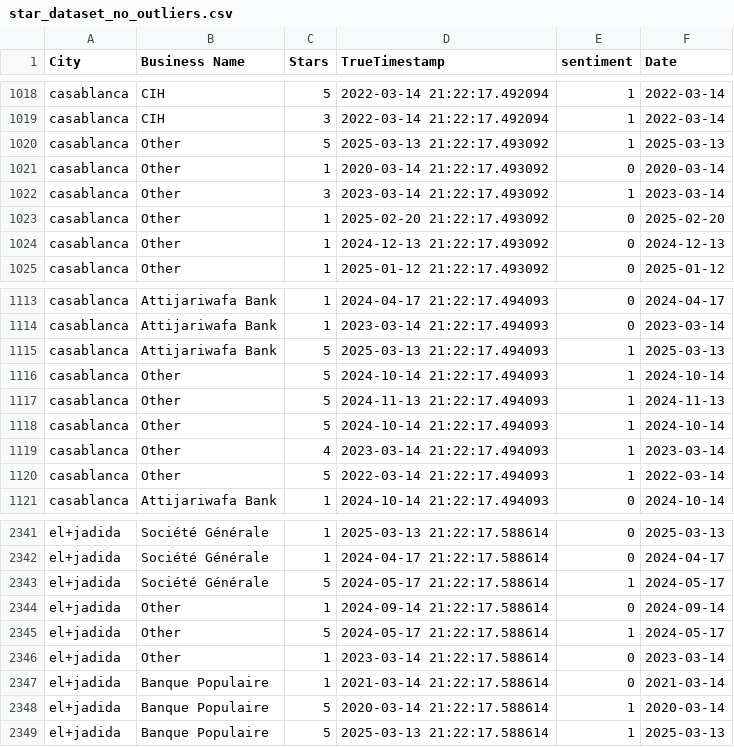
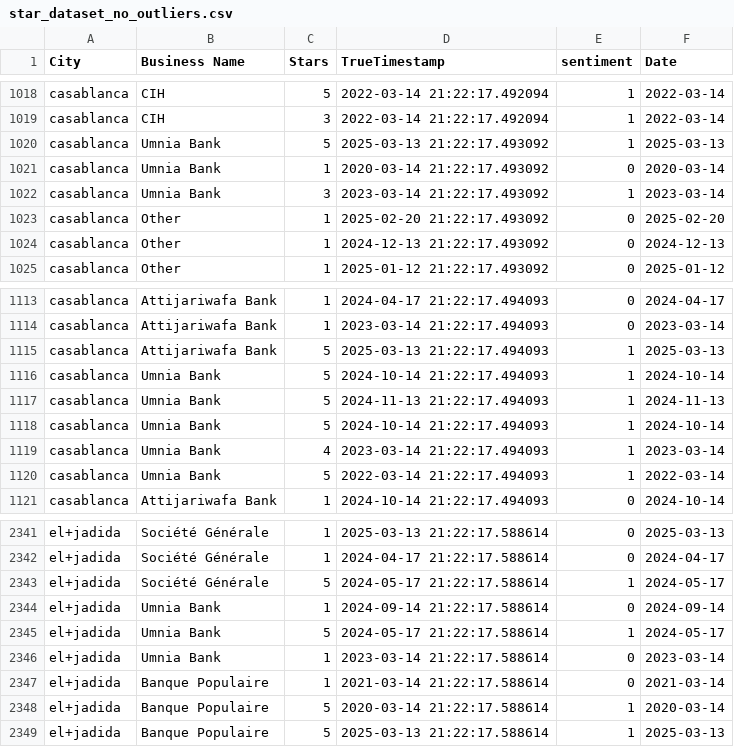
Before and after one commit to Badreddine-chihab/MoroccanBanks_ML, a CSV file: data/cleaned/star_dataset_no_outliers.csv, drawn as a sheet; only a part is shown, gaps mark what is left out; the diff covers the shown part only.

```diff
--- a/data/cleaned/star_dataset_no_outliers.csv
+++ b/data/cleaned/star_dataset_no_outliers.csv
@@ -1019,5 +1019,5 @@ casablanca,CIH,5,2022-03-14 21:22:17.492094,1,2022-03-14
 casablanca,CIH,3,2022-03-14 21:22:17.492094,1,2022-03-14
-casablanca,Other,5,2025-03-13 21:22:17.493092,1,2025-03-13
-casablanca,Other,1,2020-03-14 21:22:17.493092,0,2020-03-14
-casablanca,Other,3,2023-03-14 21:22:17.493092,1,2023-03-14
+casablanca,Umnia Bank,5,2025-03-13 21:22:17.493092,1,2025-03-13
+casablanca,Umnia Bank,1,2020-03-14 21:22:17.493092,0,2020-03-14
+casablanca,Umnia Bank,3,2023-03-14 21:22:17.493092,1,2023-03-14
 casablanca,Other,1,2025-02-20 21:22:17.493092,0,2025-02-20
@@ -1115,7 +1115,7 @@ casablanca,Attijariwafa Bank,1,2023-03-14 21:22:17.494093,0,2023-03-14
 casablanca,Attijariwafa Bank,5,2025-03-13 21:22:17.494093,1,2025-03-13
-casablanca,Other,5,2024-10-14 21:22:17.494093,1,2024-10-14
-casablanca,Other,5,2024-11-13 21:22:17.494093,1,2024-11-13
-casablanca,Other,5,2024-10-14 21:22:17.494093,1,2024-10-14
-casablanca,Other,4,2023-03-14 21:22:17.494093,1,2023-03-14
-casablanca,Other,5,2022-03-14 21:22:17.494093,1,2022-03-14
+casablanca,Umnia Bank,5,2024-10-14 21:22:17.494093,1,2024-10-14
+casablanca,Umnia Bank,5,2024-11-13 21:22:17.494093,1,2024-11-13
+casablanca,Umnia Bank,5,2024-10-14 21:22:17.494093,1,2024-10-14
+casablanca,Umnia Bank,4,2023-03-14 21:22:17.494093,1,2023-03-14
+casablanca,Umnia Bank,5,2022-03-14 21:22:17.494093,1,2022-03-14
 casablanca,Attijariwafa Bank,1,2024-10-14 21:22:17.494093,0,2024-10-14
@@ -2343,5 +2343,5 @@ el+jadida,Société Générale,1,2024-04-17 21:22:17.588614,0,2024-04-17
 el+jadida,Société Générale,5,2024-05-17 21:22:17.588614,1,2024-05-17
-el+jadida,Other,1,2024-09-14 21:22:17.588614,0,2024-09-14
-el+jadida,Other,5,2024-05-17 21:22:17.588614,1,2024-05-17
-el+jadida,Other,1,2023-03-14 21:22:17.588614,0,2023-03-14
+el+jadida,Umnia Bank,1,2024-09-14 21:22:17.588614,0,2024-09-14
+el+jadida,Umnia Bank,5,2024-05-17 21:22:17.588614,1,2024-05-17
+el+jadida,Umnia Bank,1,2023-03-14 21:22:17.588614,0,2023-03-14
 el+jadida,Banque Populaire,1,2021-03-14 21:22:17.588614,0,2021-03-14
```
Also changed, not shown: 1 added row and 65 edited cells elsewhere in this file, data/cleaned/review_dataset.csv, data/cleaned/star_dataset.csv, 22 other files.
